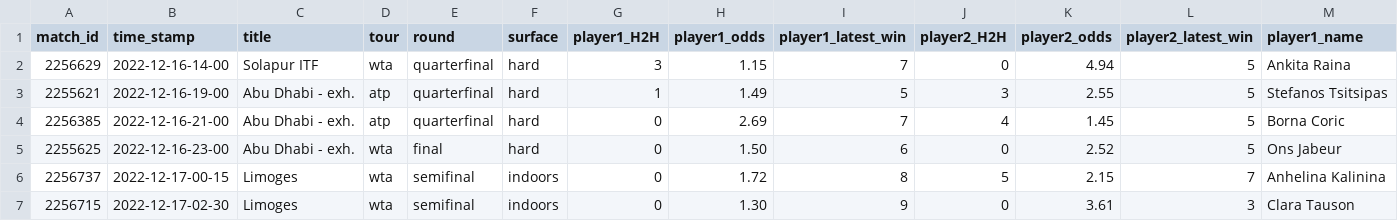
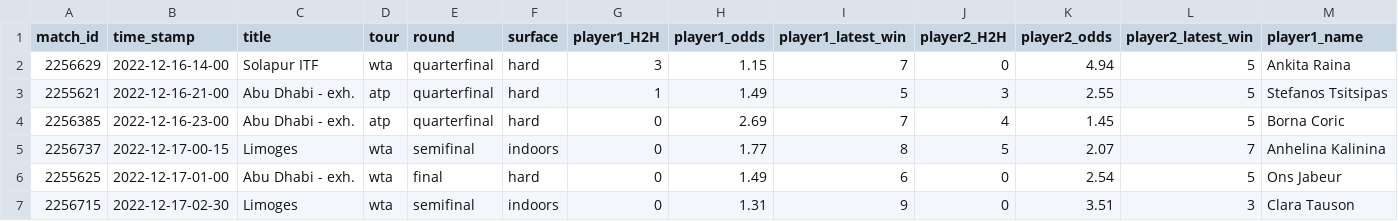
Before and after one commit to ebijun1007/tennis_all_tour_scraper, a CSV file: data/next_48_hours_match.csv, drawn as a sheet; only a part is shown; removed rows and columns are numbered as before the commit, all else as after; rows hold the shown columns only; the diff names each change by its address in the sheet, - before the commit and + after, or states it on an @@ line.

Commit message:
Update Match Schedules

```diff
--- a/data/next_48_hours_match.csv
+++ b/data/next_48_hours_match.csv
-B3 (time_stamp): 2022-12-16-19-00
+B3 (time_stamp): 2022-12-16-21-00
-B4 (time_stamp): 2022-12-16-21-00
+B4 (time_stamp): 2022-12-16-23-00
-row 5: 2255625 | 2022-12-16-23-00 | Abu Dhabi - exh. | wta | final | hard | 0 | 1.50 | 6 | 0 | 2.52 | 5 | Ons Jabeur
-H5 (player1_odds): 1.72
+H5 (player1_odds): 1.77
-K5 (player2_odds): 2.15
+K5 (player2_odds): 2.07
+row 6: 2255625 | 2022-12-17-01-00 | Abu Dhabi - exh. | wta | final | hard | 0 | 1.49 | 6 | 0 | 2.54 | 5 | Ons Jabeur
-H7 (player1_odds): 1.30
+H7 (player1_odds): 1.31
-K7 (player2_odds): 3.61
+K7 (player2_odds): 3.51
```
